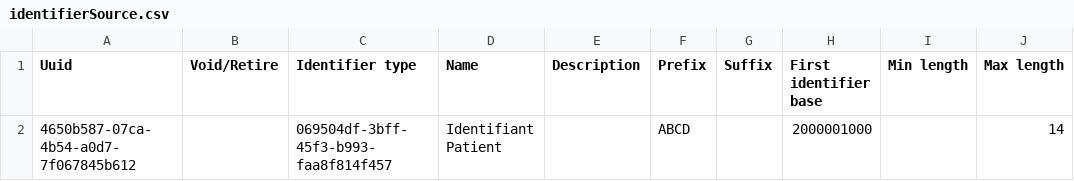
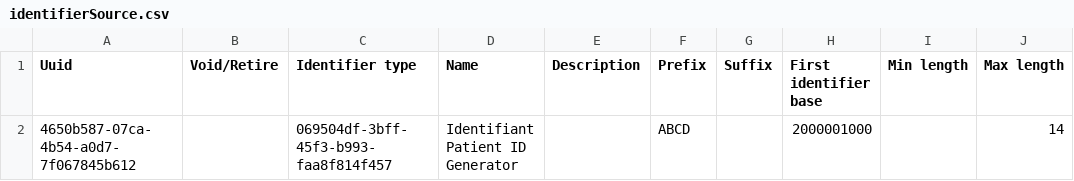
Before and after one commit to reagan-meant/openmrs-config-easydoc-1, a CSV file: configuration/idgen/identifierSource.csv, drawn as a sheet; only a part is shown; the diff names each change by its address in the sheet, - before the commit and + after, or states it on an @@ line.

Commit message:
AFKR-1: Provide Patient Identifier as CSV

```diff
--- a/configuration/idgen/identifierSource.csv
+++ b/configuration/idgen/identifierSource.csv
-D2 (Name): Identifiant Patient
+D2 (Name): Identifiant Patient ID Generator
```
Also changed, not shown: 2 other files.
